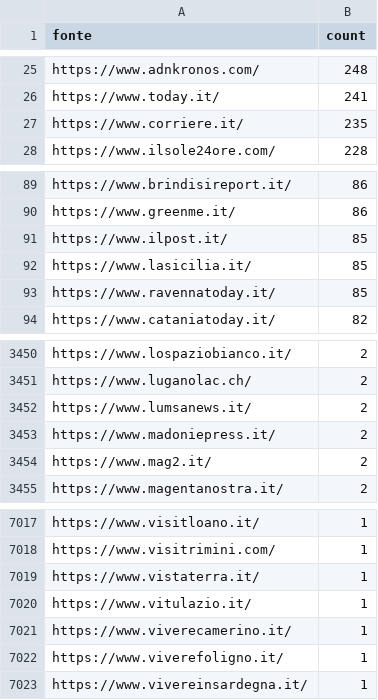
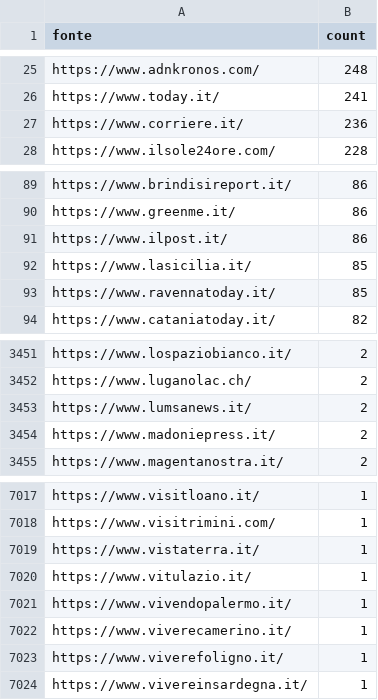
Before and after one commit to ondata/parole_che_uccidono, a CSV file: data/url_summary.csv, drawn as a sheet; only a part is shown, gaps mark what is left out; the diff covers the shown part only.

```diff
--- a/data/url_summary.csv
+++ b/data/url_summary.csv
@@ -26,3 +26,3 @@ https://www.adnkronos.com/,248
 https://www.today.it/,241
-https://www.corriere.it/,235
+https://www.corriere.it/,236
 https://www.ilsole24ore.com/,228
@@ -90,3 +90,3 @@ https://www.brindisireport.it/,86
 https://www.greenme.it/,86
-https://www.ilpost.it/,85
+https://www.ilpost.it/,86
 https://www.lasicilia.it/,85
@@ -3453,3 +3454,2 @@ https://www.lumsanews.it/,2
 https://www.madoniepress.it/,2
-https://www.mag2.it/,2
 https://www.magentanostra.it/,2
@@ -7020,2 +7020,3 @@ https://www.vistaterra.it/,1
 https://www.vitulazio.it/,1
+https://www.vivendopalermo.it/,1
 https://www.viverecamerino.it/,1
```
Also changed, not shown: 3 added rows, 2 removed rows and 2 edited cells elsewhere in this file, 1 other file.
